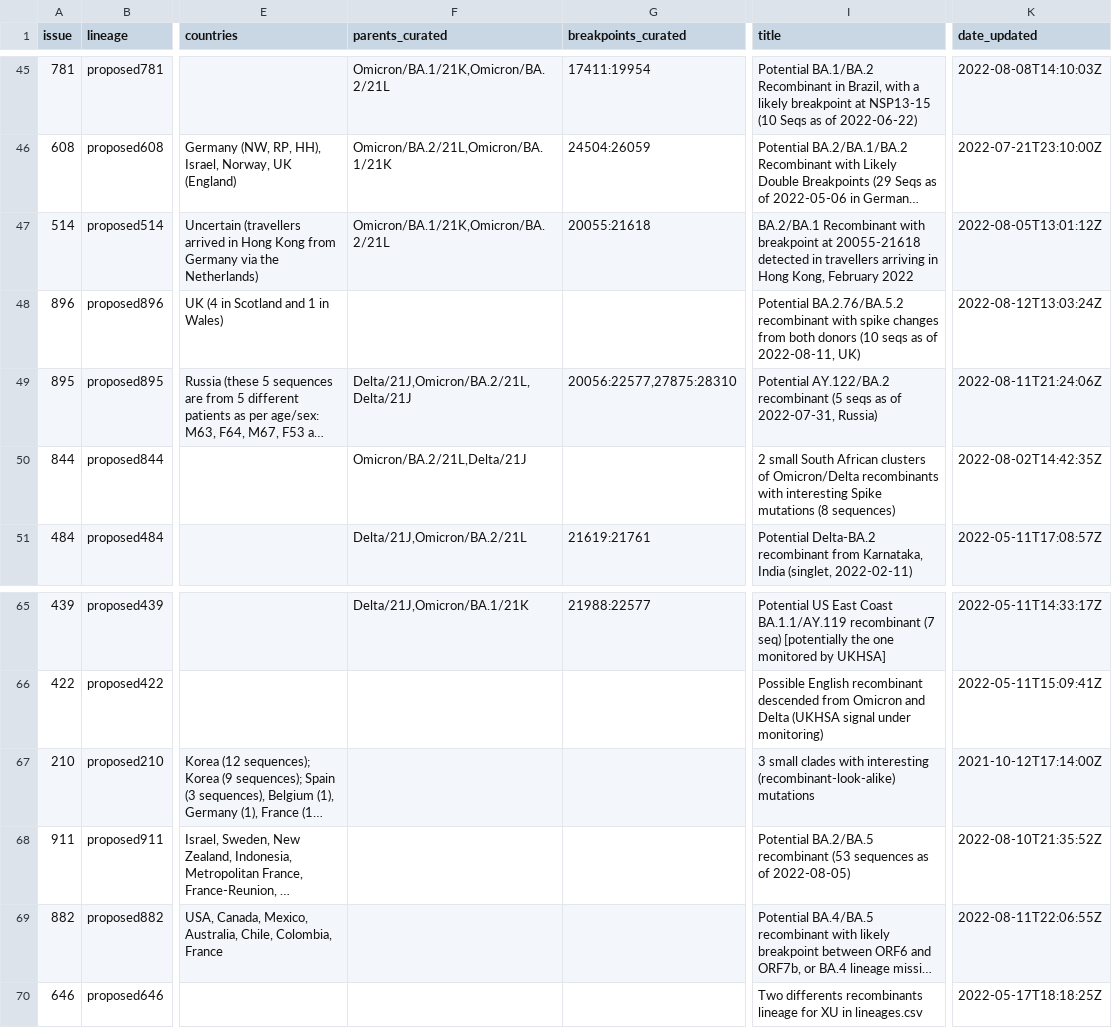
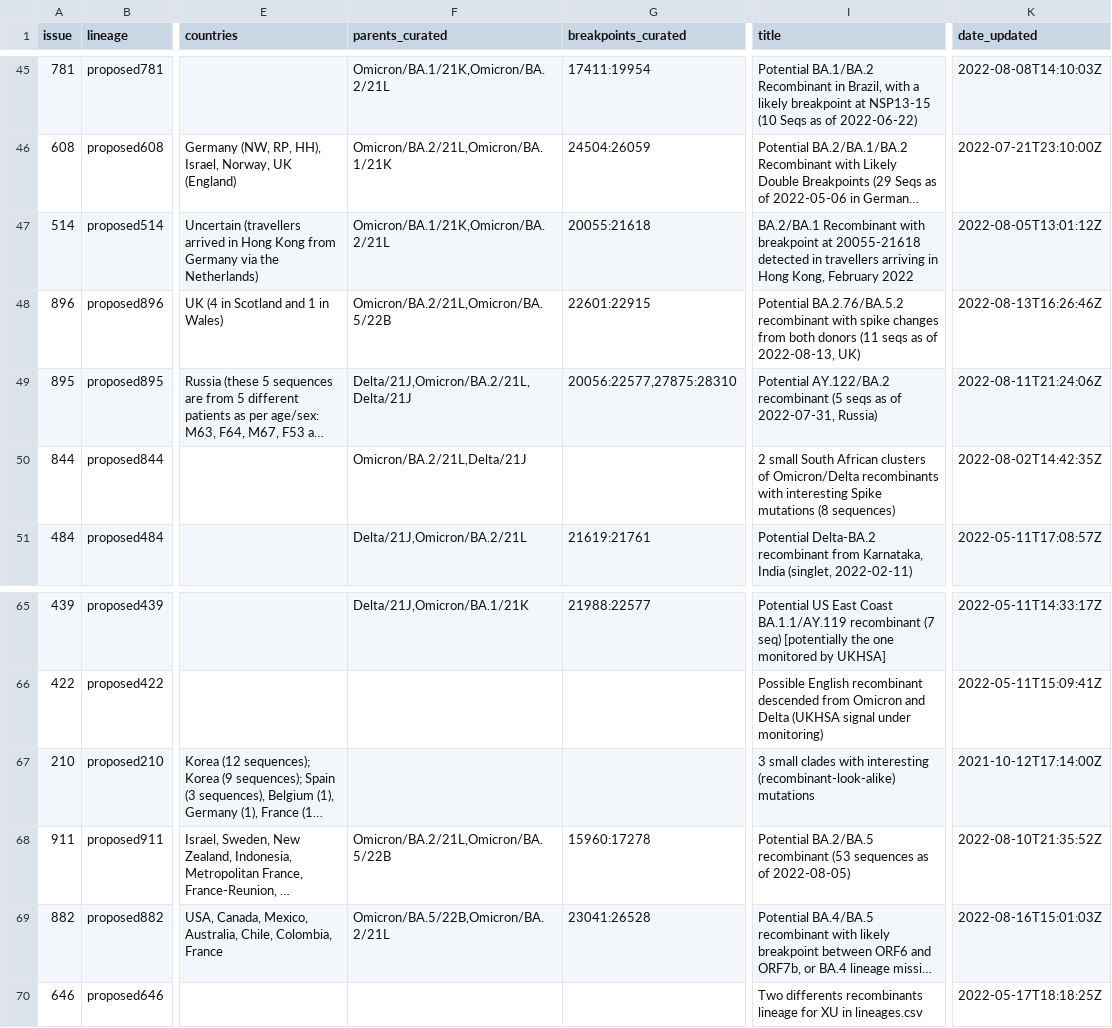
Before and after one commit to ktmeaton/ncov-recombinant, a TSV file: resources/issues.tsv, drawn as a sheet; only a part is shown, gaps mark what is left out; long unchanged cells end in …; the diff names each change by its address in the sheet, - before the commit and + after, or states it on an @@ line.

```diff
--- a/resources/issues.tsv
+++ b/resources/issues.tsv
-F48 (parents_curated): (empty)
+F48 (parents_curated): Omicron/BA.2/21L,Omicron/BA.5/22B
-G48 (breakpoints_curated): (empty)
+G48 (breakpoints_curated): 22601:22915
-I48 (title): …both donors (10 seqs as of 2022-08-11, UK)
+I48 (title): …both donors (11 seqs as of 2022-08-13, UK)
-K48 (date_updated): 2022-08-12T13:03:24Z
+K48 (date_updated): 2022-08-13T16:26:46Z
-F68 (parents_curated): (empty)
+F68 (parents_curated): Omicron/BA.2/21L,Omicron/BA.5/22B
-G68 (breakpoints_curated): (empty)
+G68 (breakpoints_curated): 15960:17278
-F69 (parents_curated): (empty)
+F69 (parents_curated): Omicron/BA.5/22B,Omicron/BA.2/21L
-G69 (breakpoints_curated): (empty)
+G69 (breakpoints_curated): 23041:26528
-K69 (date_updated): 2022-08-11T22:06:55Z
+K69 (date_updated): 2022-08-16T15:01:03Z
```
Also changed, not shown: resources/breakpoints.tsv, resources/breakpoints_clade.tsv, 2 other files.
